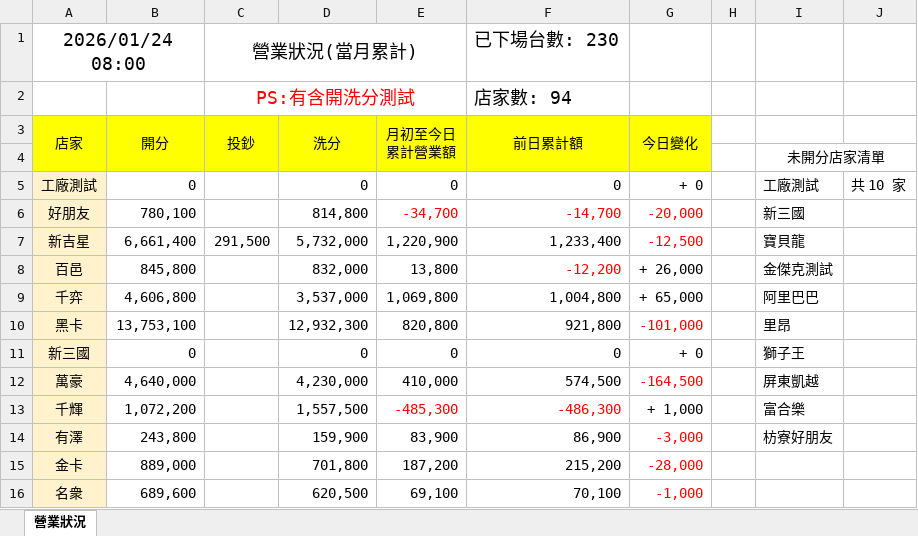
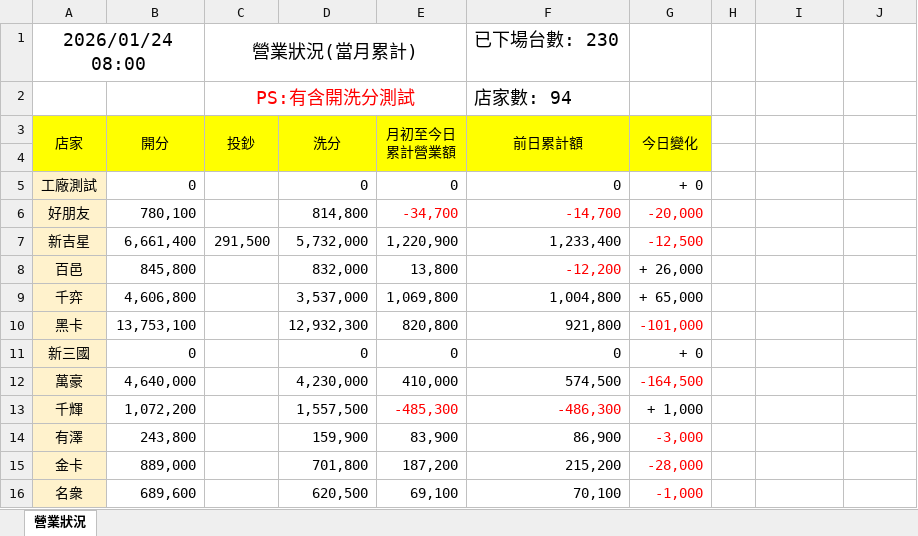
Before and after one commit to saplingman03-sudo/combine, an Excel workbook: 1.24 開洗分狀況(08-00).xlsx, sheet 營業狀況, drawn as a sheet; only a part is shown; values as stored, in another font and other column widths than the file's, no borders; the diff names each change by its address in the sheet, - before the commit and + after, or states it on an @@ line.

```diff
--- a/1.24 開洗分狀況(08-00).xlsx (sheet 營業狀況)
+++ b/1.24 開洗分狀況(08-00).xlsx (sheet 營業狀況)
-I4: 未開分店家清單
+I4: (empty)
-I4:J4 merged
-I5: 工廠測試
+I5: (empty)
-J5: 共 10 家
+J5: (empty)
-I6: 新三國
+I6: (empty)
-I7: 寶貝龍
+I7: (empty)
-I8: 金傑克測試
+I8: (empty)
-I9: 阿里巴巴
+I9: (empty)
-I10: 里昂
+I10: (empty)
-I11: 獅子王
+I11: (empty)
-I12: 屏東凱越
+I12: (empty)
-I13: 富合樂
+I13: (empty)
-I14: 枋寮好朋友
+I14: (empty)
```
Also changed, not shown: 1 other file.
